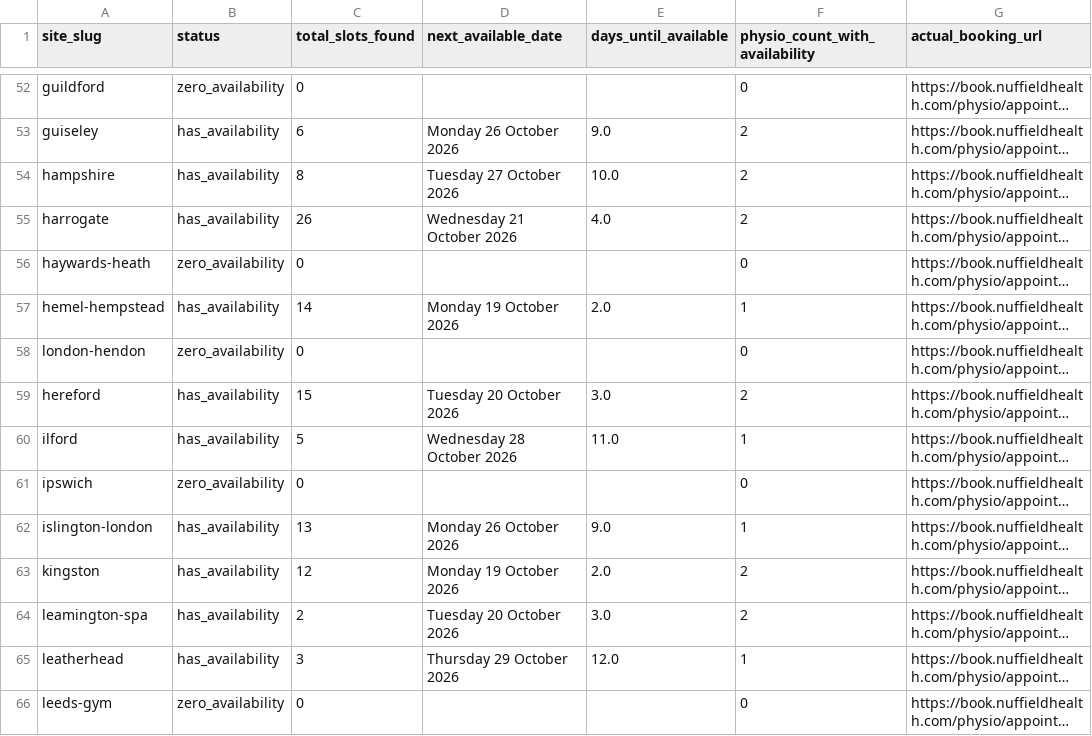
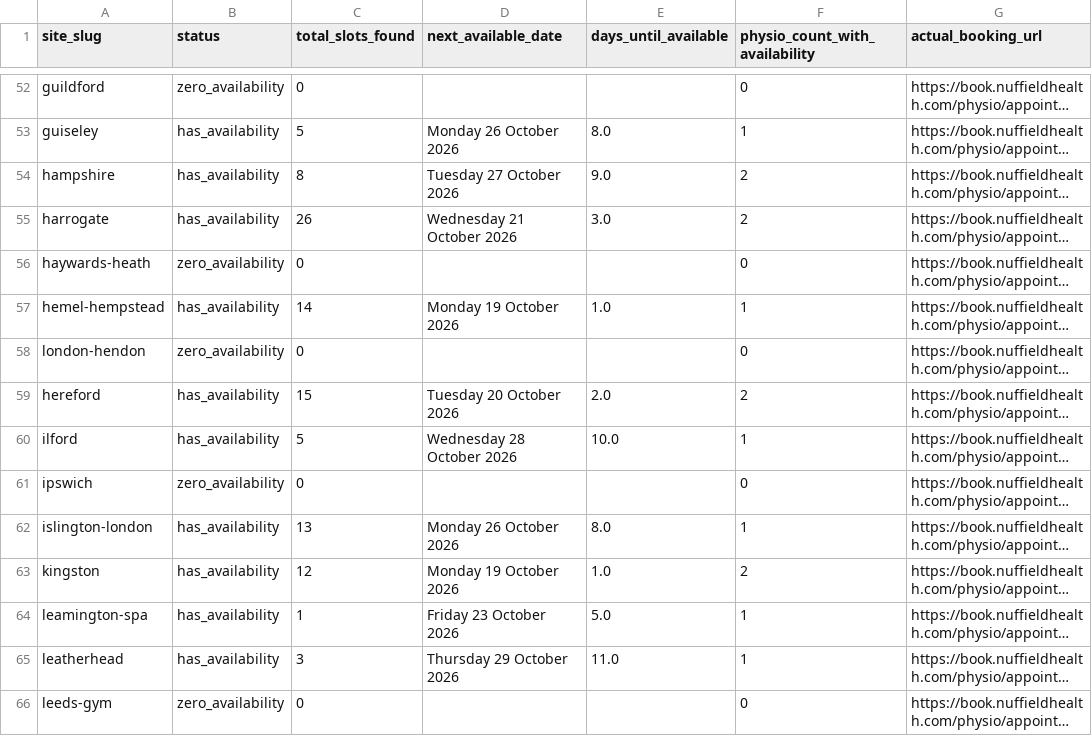
Before and after one commit to Markie454/nuffield-physio-dashboard, a CSV file: site_status_summary.csv, drawn as a sheet; only a part is shown, gaps mark what is left out; long unchanged cells end in …; the diff covers the shown part only; the diff names each change by its address in the sheet, - before the commit and + after, or states it on an @@ line.

```diff
--- a/site_status_summary.csv
+++ b/site_status_summary.csv
-C53 (total_slots_found): 6
+C53 (total_slots_found): 5
-E53 (days_until_available): 9.0
+E53 (days_until_available): 8.0
-F53 (physio_count_with_availability): 2
+F53 (physio_count_with_availability): 1
-E54 (days_until_available): 10.0
+E54 (days_until_available): 9.0
-E55 (days_until_available): 4.0
+E55 (days_until_available): 3.0
-E57 (days_until_available): 2.0
+E57 (days_until_available): 1.0
-E59 (days_until_available): 3.0
+E59 (days_until_available): 2.0
-E60 (days_until_available): 11.0
+E60 (days_until_available): 10.0
-E62 (days_until_available): 9.0
+E62 (days_until_available): 8.0
-E63 (days_until_available): 2.0
+E63 (days_until_available): 1.0
-C64 (total_slots_found): 2
+C64 (total_slots_found): 1
-D64 (next_available_date): Tuesday 20 October 2026
+D64 (next_available_date): Friday 23 October 2026
-E64 (days_until_available): 3.0
+E64 (days_until_available): 5.0
-F64 (physio_count_with_availability): 2
+F64 (physio_count_with_availability): 1
-E65 (days_until_available): 12.0
+E65 (days_until_available): 11.0
```
Also changed, not shown: 113 edited cells elsewhere in this file, all_sites_day_summary.csv, all_sites_slots.csv, 1 other file.
